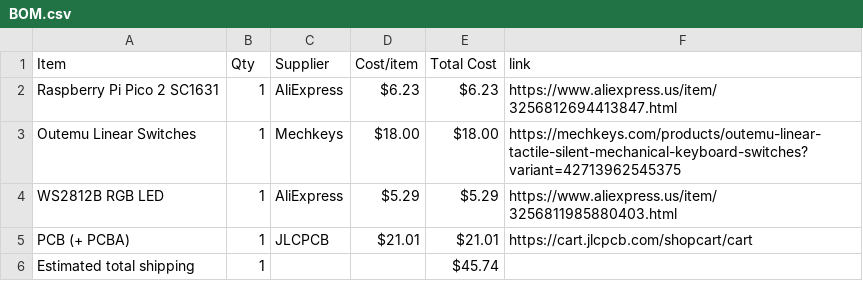
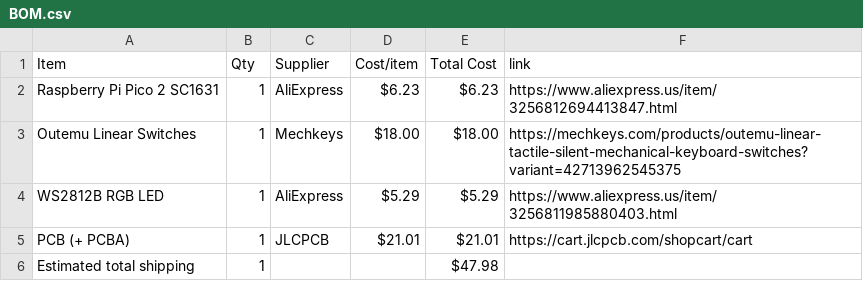
Before and after one commit to araschke001-commits/RGB-Keyboard, a CSV file: BOM.csv, drawn as a sheet.

Commit message:
Sync RGB Keyboard from Half Life

```diff
--- a/BOM.csv
+++ b/BOM.csv
@@ -5,2 +5,2 @@ WS2812B RGB LED,1,AliExpress,$5.29,$5.29,https://www.aliexpress.us/item/32568119
 PCB (+ PCBA),1,JLCPCB,$21.01,$21.01,https://cart.jlcpcb.com/shopcart/cart
-Estimated total shipping,1,,,$45.74,
+Estimated total shipping,1,,,$47.98,
```
